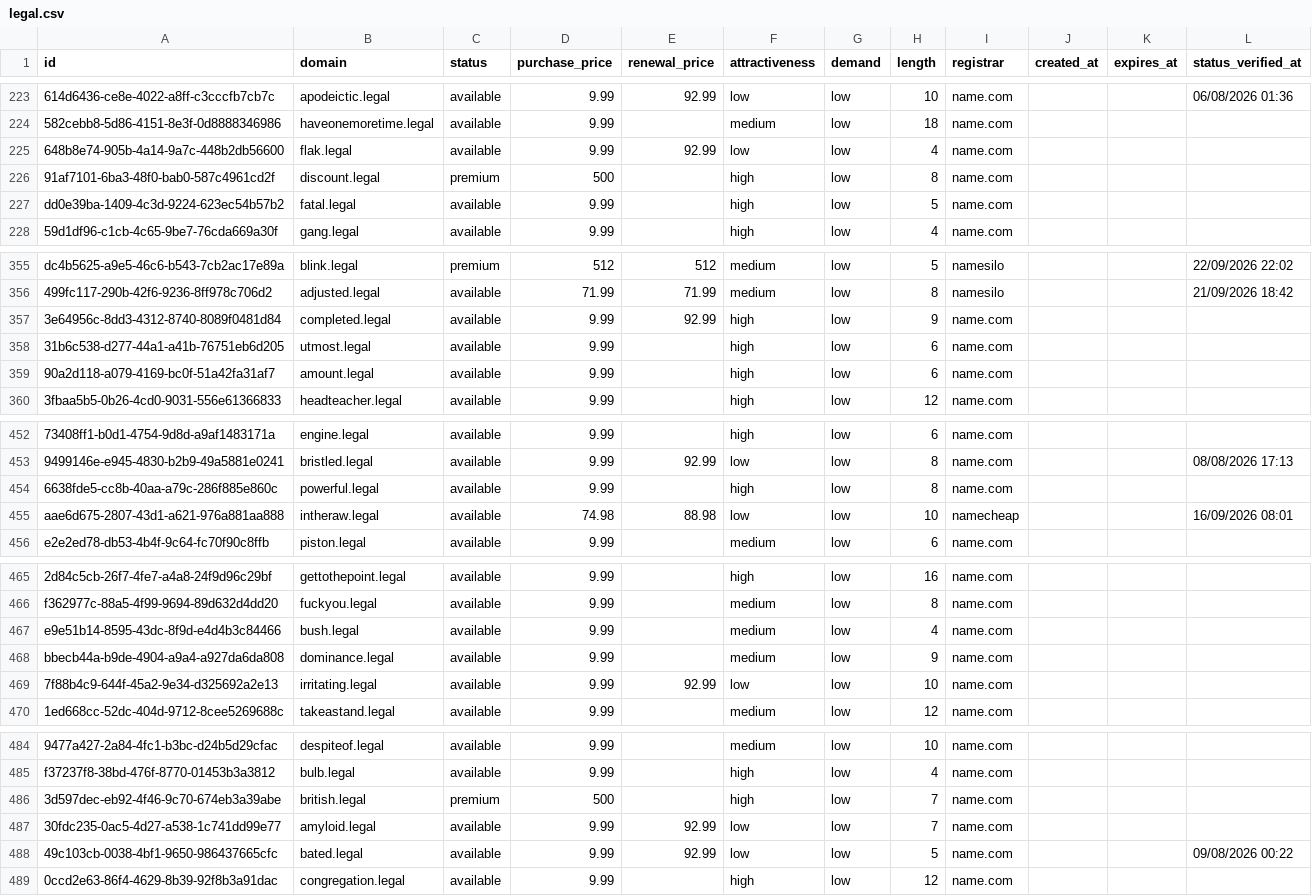
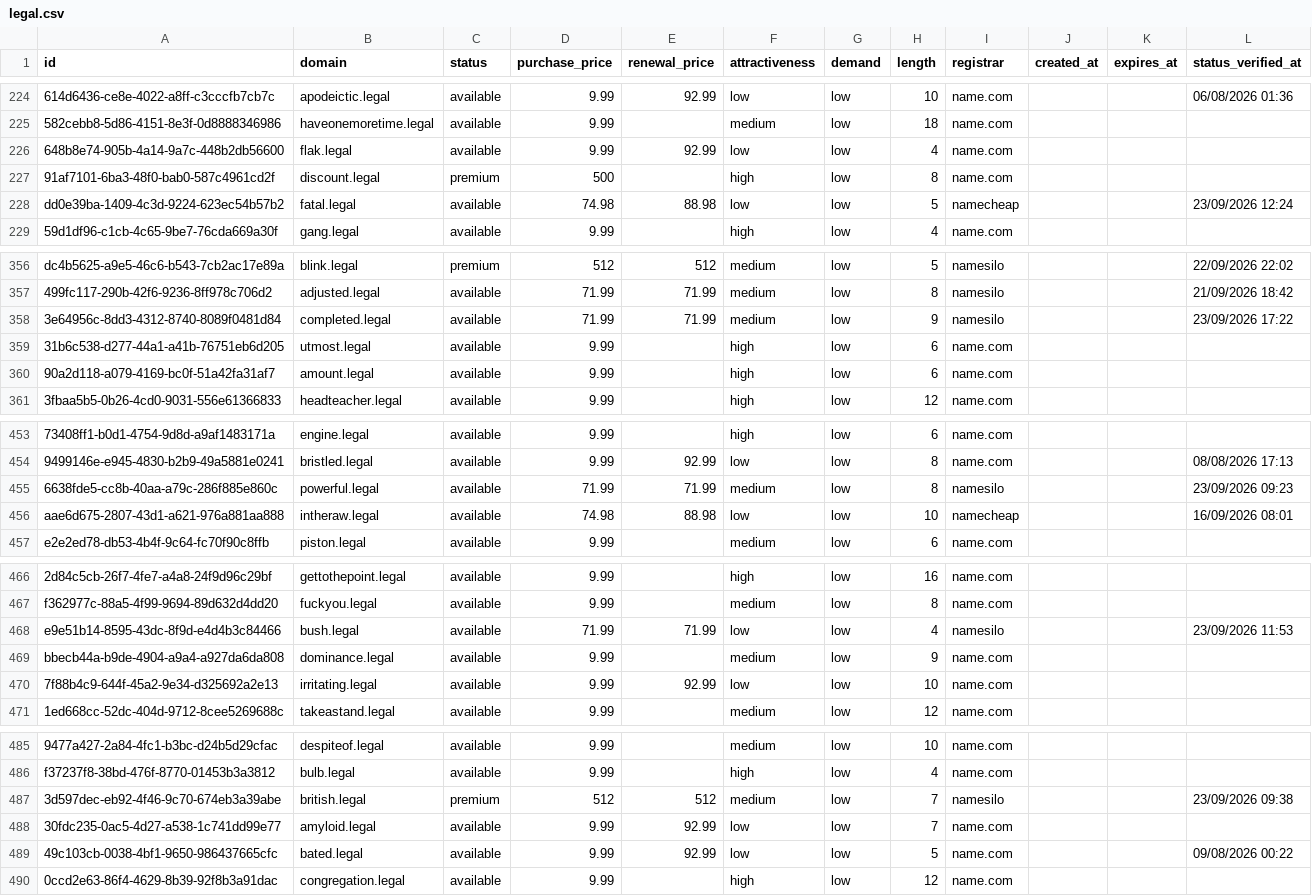
Before and after one commit to UniqueDomains/legal-oneword-domains, a CSV file: legal.csv, drawn as a sheet; only a part is shown, gaps mark what is left out; addresses are those after the commit; the diff covers the shown part only; the diff names each change by its address in the sheet, - before the commit and + after, or states it on an @@ line.

```diff
--- a/legal.csv
+++ b/legal.csv
-D228 (purchase_price): 9.99
+D228 (purchase_price): 74.98
-E228 (renewal_price): (empty)
+E228 (renewal_price): 88.98
-F228 (attractiveness): high
+F228 (attractiveness): low
-I228 (registrar): name.com
+I228 (registrar): namecheap
-L228 (status_verified_at): (empty)
+L228 (status_verified_at): 23/09/2026 12:24
-D358 (purchase_price): 9.99
+D358 (purchase_price): 71.99
-E358 (renewal_price): 92.99
+E358 (renewal_price): 71.99
-F358 (attractiveness): high
+F358 (attractiveness): medium
-I358 (registrar): name.com
+I358 (registrar): namesilo
-L358 (status_verified_at): (empty)
+L358 (status_verified_at): 23/09/2026 17:22
-D455 (purchase_price): 9.99
+D455 (purchase_price): 71.99
-E455 (renewal_price): (empty)
+E455 (renewal_price): 71.99
-F455 (attractiveness): high
+F455 (attractiveness): medium
-I455 (registrar): name.com
+I455 (registrar): namesilo
-L455 (status_verified_at): (empty)
+L455 (status_verified_at): 23/09/2026 09:23
-D468 (purchase_price): 9.99
+D468 (purchase_price): 71.99
-E468 (renewal_price): (empty)
+E468 (renewal_price): 71.99
-F468 (attractiveness): medium
+F468 (attractiveness): low
-I468 (registrar): name.com
+I468 (registrar): namesilo
-L468 (status_verified_at): (empty)
+L468 (status_verified_at): 23/09/2026 11:53
-D487 (purchase_price): 500
+D487 (purchase_price): 512
-E487 (renewal_price): (empty)
+E487 (renewal_price): 512
-F487 (attractiveness): high
+F487 (attractiveness): medium
-I487 (registrar): name.com
+I487 (registrar): namesilo
-L487 (status_verified_at): (empty)
+L487 (status_verified_at): 23/09/2026 09:38
```
Also changed, not shown: 1 added row, 1 removed row and 84 edited cells elsewhere in this file, 4 other files.
